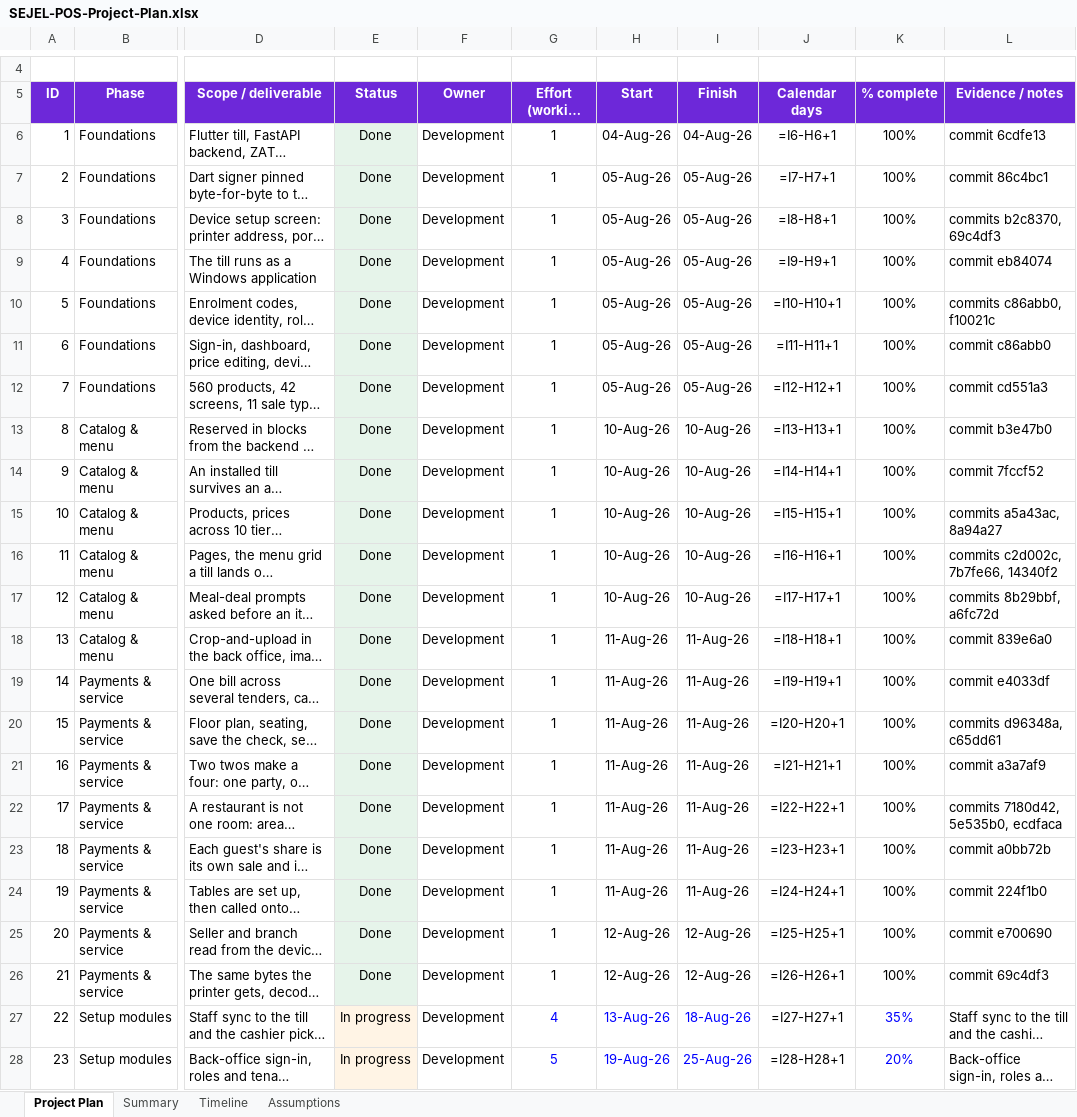
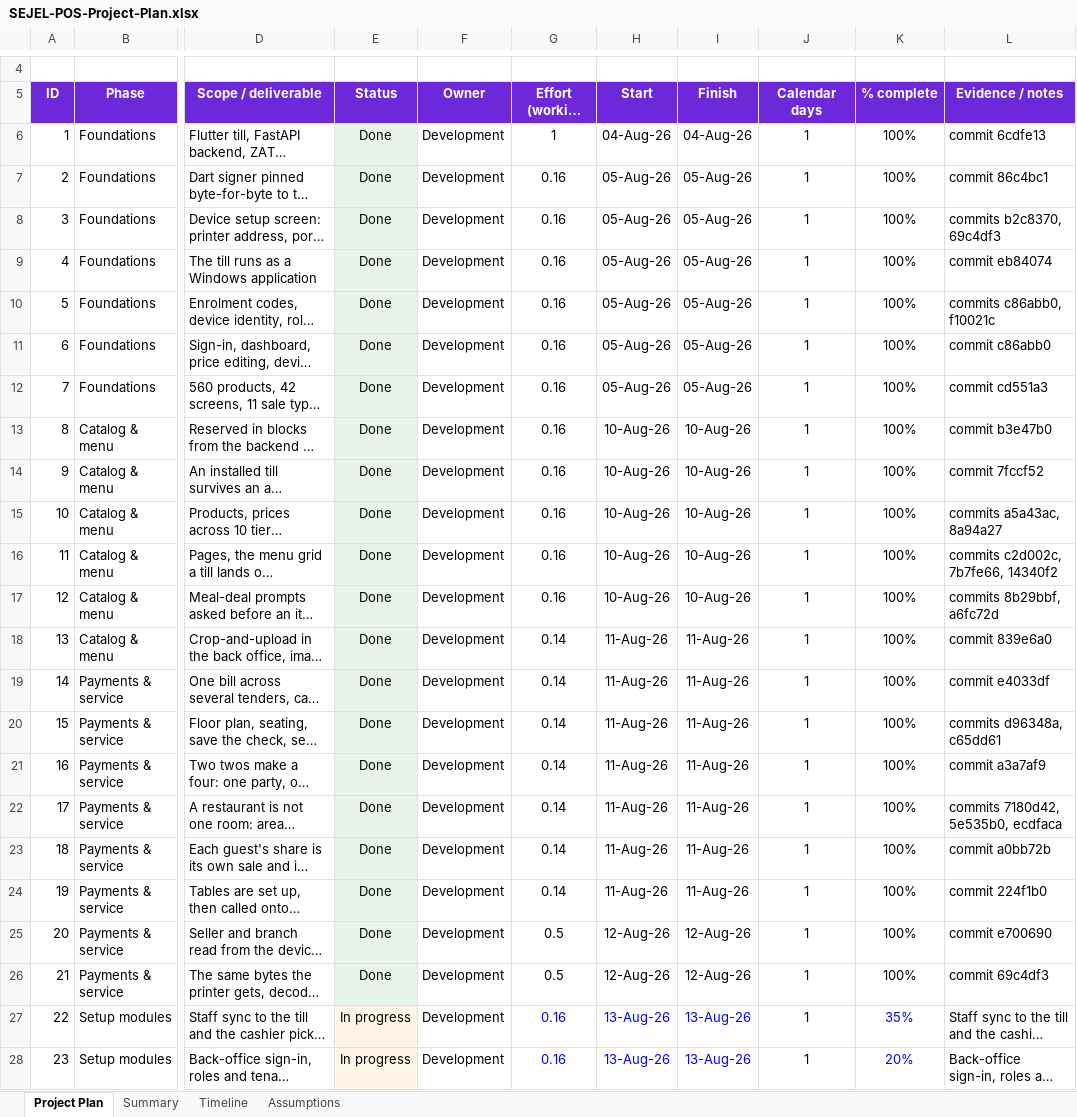
Before and after one commit to iftikhardba-svg/SEJELPOS, an Excel workbook: docs/SEJEL-POS-Project-Plan.xlsx, sheet Project Plan, drawn as a sheet; only a part is shown, gaps mark what is left out; long unchanged cells end in …; values as stored, in another font and other column widths than the file's, no borders; formulas without a stored value are shown as written; the diff covers the shown part only; the diff names each change by its address in the sheet, - before the commit and + after, or states it on an @@ line.

```diff
--- a/docs/SEJEL-POS-Project-Plan.xlsx (sheet Project Plan)
+++ b/docs/SEJEL-POS-Project-Plan.xlsx (sheet Project Plan)
-J6 (Calendar days): =I6-H6+1
+J6 (Calendar days): 1
-G7:G17 (Effort (working days)): 1
+G7:G17 (Effort (working days)): 0.16
-J7 (Calendar days): =I7-H7+1
+J7 (Calendar days): 1
-J8 (Calendar days): =I8-H8+1
+J8 (Calendar days): 1
-J9 (Calendar days): =I9-H9+1
+J9 (Calendar days): 1
-J10 (Calendar days): =I10-H10+1
+J10 (Calendar days): 1
-J11 (Calendar days): =I11-H11+1
+J11 (Calendar days): 1
-J12 (Calendar days): =I12-H12+1
+J12 (Calendar days): 1
-J13 (Calendar days): =I13-H13+1
+J13 (Calendar days): 1
-J14 (Calendar days): =I14-H14+1
+J14 (Calendar days): 1
-J15 (Calendar days): =I15-H15+1
+J15 (Calendar days): 1
-J16 (Calendar days): =I16-H16+1
+J16 (Calendar days): 1
-J17 (Calendar days): =I17-H17+1
+J17 (Calendar days): 1
-G18:G24 (Effort (working days)): 1
+G18:G24 (Effort (working days)): 0.14
-J18 (Calendar days): =I18-H18+1
+J18 (Calendar days): 1
-J19 (Calendar days): =I19-H19+1
+J19 (Calendar days): 1
-J20 (Calendar days): =I20-H20+1
+J20 (Calendar days): 1
-J21 (Calendar days): =I21-H21+1
+J21 (Calendar days): 1
-J22 (Calendar days): =I22-H22+1
+J22 (Calendar days): 1
-J23 (Calendar days): =I23-H23+1
+J23 (Calendar days): 1
-J24 (Calendar days): =I24-H24+1
+J24 (Calendar days): 1
-G25:G26 (Effort (working days)): 1
+G25:G26 (Effort (working days)): 0.5
-J25 (Calendar days): =I25-H25+1
+J25 (Calendar days): 1
-J26 (Calendar days): =I26-H26+1
+J26 (Calendar days): 1
-G27 (Effort (working days)): 4
+G27 (Effort (working days)): 0.16
-I27 (Finish): 18-Aug-26
+I27 (Finish): 13-Aug-26
-J27 (Calendar days): =I27-H27+1
+J27 (Calendar days): 1
-G28 (Effort (working days)): 5
+G28 (Effort (working days)): 0.16
-H28 (Start): 19-Aug-26
+H28 (Start): 13-Aug-26
-I28 (Finish): 25-Aug-26
+I28 (Finish): 13-Aug-26
-J28 (Calendar days): =I28-H28+1
+J28 (Calendar days): 1
```
Also changed, not shown: 60 edited cells and cell formats elsewhere in this sheet, sheet Timeline, sheet Summary.
